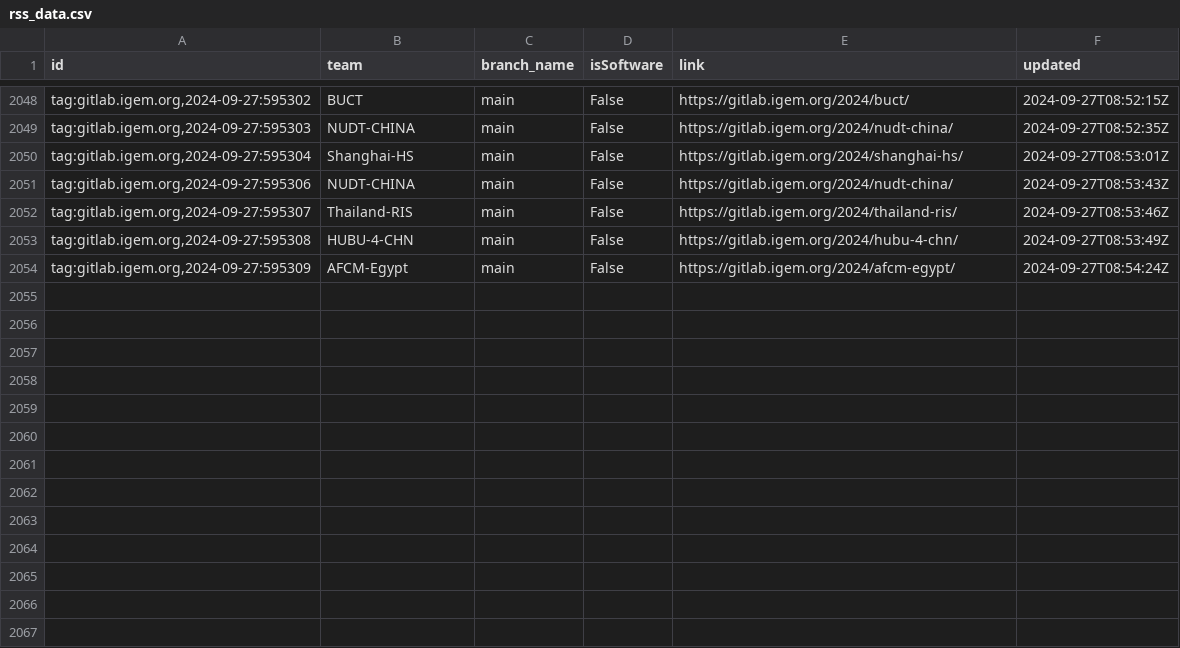
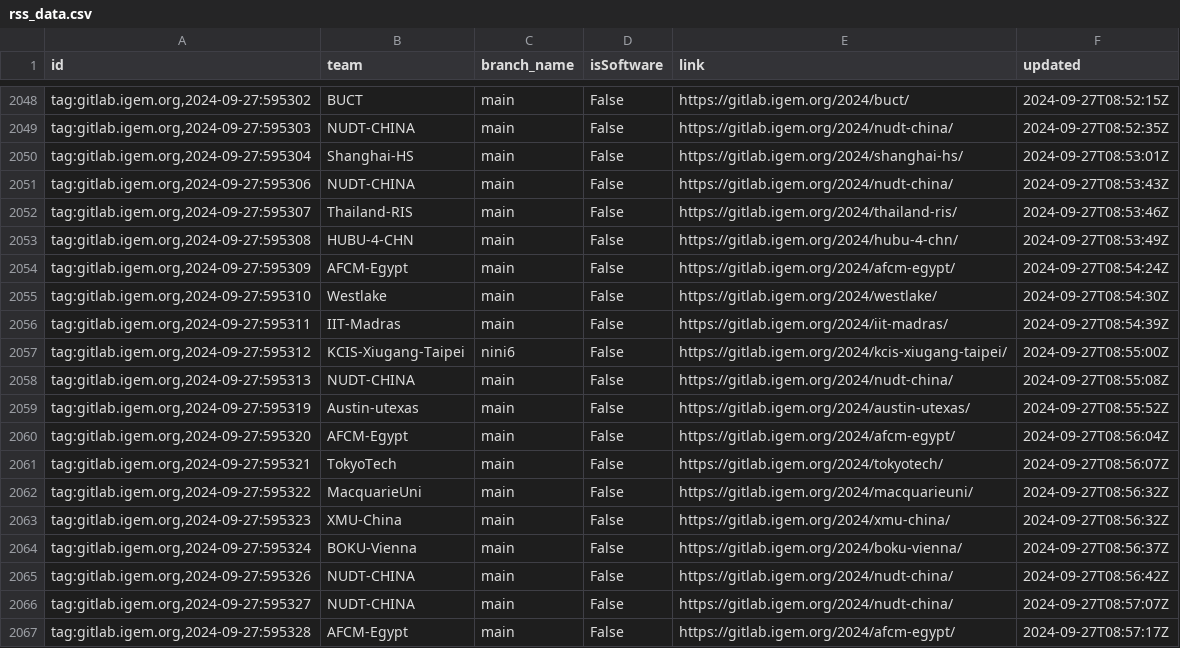
Before and after one commit to taxfree-python/iGEM_Pulse, a CSV file: rss_data.csv, drawn as a sheet; only a part is shown, gaps mark what is left out.

Commit message:
Update RSS data at 2024-09-27 17:57:30

```diff
--- a/rss_data.csv
+++ b/rss_data.csv
@@ -2054 +2054,14 @@ id,team,branch_name,isSoftware,link,updated
 "tag:gitlab.igem.org,2024-09-27:595309",AFCM-Egypt,main,False,https://gitlab.igem.org/2024/afcm-egypt/,2024-09-27T08:54:24Z
+"tag:gitlab.igem.org,2024-09-27:595310",Westlake,main,False,https://gitlab.igem.org/2024/westlake/,2024-09-27T08:54:30Z
+"tag:gitlab.igem.org,2024-09-27:595311",IIT-Madras,main,False,https://gitlab.igem.org/2024/iit-madras/,2024-09-27T08:54:39Z
+"tag:gitlab.igem.org,2024-09-27:595312",KCIS-Xiugang-Taipei,nini6,False,https://gitlab.igem.org/2024/kcis-xiugang-taipei/,2024-09-27T08:55:00Z
+"tag:gitlab.igem.org,2024-09-27:595313",NUDT-CHINA,main,False,https://gitlab.igem.org/2024/nudt-china/,2024-09-27T08:55:08Z
+"tag:gitlab.igem.org,2024-09-27:595319",Austin-utexas,main,False,https://gitlab.igem.org/2024/austin-utexas/,2024-09-27T08:55:52Z
+"tag:gitlab.igem.org,2024-09-27:595320",AFCM-Egypt,main,False,https://gitlab.igem.org/2024/afcm-egypt/,2024-09-27T08:56:04Z
+"tag:gitlab.igem.org,2024-09-27:595321",TokyoTech,main,False,https://gitlab.igem.org/2024/tokyotech/,2024-09-27T08:56:07Z
+"tag:gitlab.igem.org,2024-09-27:595322",MacquarieUni,main,False,https://gitlab.igem.org/2024/macquarieuni/,2024-09-27T08:56:32Z
+"tag:gitlab.igem.org,2024-09-27:595323",XMU-China,main,False,https://gitlab.igem.org/2024/xmu-china/,2024-09-27T08:56:32Z
+"tag:gitlab.igem.org,2024-09-27:595324",BOKU-Vienna,main,False,https://gitlab.igem.org/2024/boku-vienna/,2024-09-27T08:56:37Z
+"tag:gitlab.igem.org,2024-09-27:595326",NUDT-CHINA,main,False,https://gitlab.igem.org/2024/nudt-china/,2024-09-27T08:56:42Z
+"tag:gitlab.igem.org,2024-09-27:595327",NUDT-CHINA,main,False,https://gitlab.igem.org/2024/nudt-china/,2024-09-27T08:57:07Z
+"tag:gitlab.igem.org,2024-09-27:595328",AFCM-Egypt,main,False,https://gitlab.igem.org/2024/afcm-egypt/,2024-09-27T08:57:17Z
```
